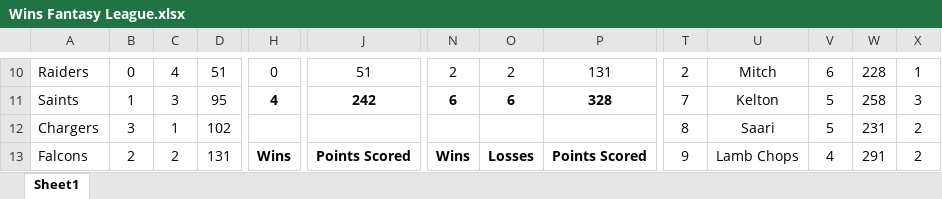
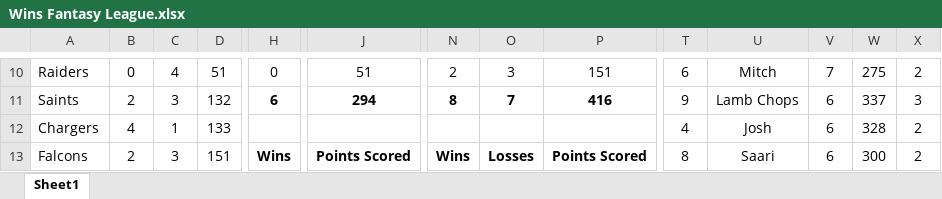
Before and after one commit to KeltonKarboviak/Wins-League, an Excel workbook: Wins Fantasy League.xlsx, sheet Sheet1, drawn as a sheet; only a part is shown, gaps mark what is left out; values as stored, in another font and other column widths than the file's, no borders; conditional formats not drawn; the diff covers the shown part only; the diff names each change by its address in the sheet, - before the commit and + after, or states it on an @@ line.

```diff
--- a/Wins Fantasy League.xlsx (sheet Sheet1)
+++ b/Wins Fantasy League.xlsx (sheet Sheet1)
-O10: 2
+O10: 3
-P10: 131
+P10: 151
-T10: 2
+T10: 6
-V10: 6
+V10: 7
-W10: 228
+W10: 275
-X10: 1
+X10: 2
-B11: 1
+B11: 2
-D11: 95
+D11: 132
-H11: 4
+H11: 6
-J11: 242
+J11: 294
-N11: 6
+N11: 8
-O11: 6
+O11: 7
-P11: 328
+P11: 416
-T11: 7
+T11: 9
-U11: Kelton
+U11: Lamb Chops
-V11:V12: 5
+V11:V12: 6
-W11: 258
+W11: 337
-B12: 3
+B12: 4
-D12: 102
+D12: 133
-T12: 8
+T12: 4
-U12: Saari
+U12: Josh
-W12: 231
+W12: 328
-C13: 2
+C13: 3
-D13: 131
+D13: 151
-T13: 9
+T13: 8
-U13: Lamb Chops
+U13: Saari
-V13: 4
+V13: 6
-W13: 291
+W13: 300
```
Also changed, not shown: 161 edited cells elsewhere in this sheet, formulas that keep their value, 3 other files.
